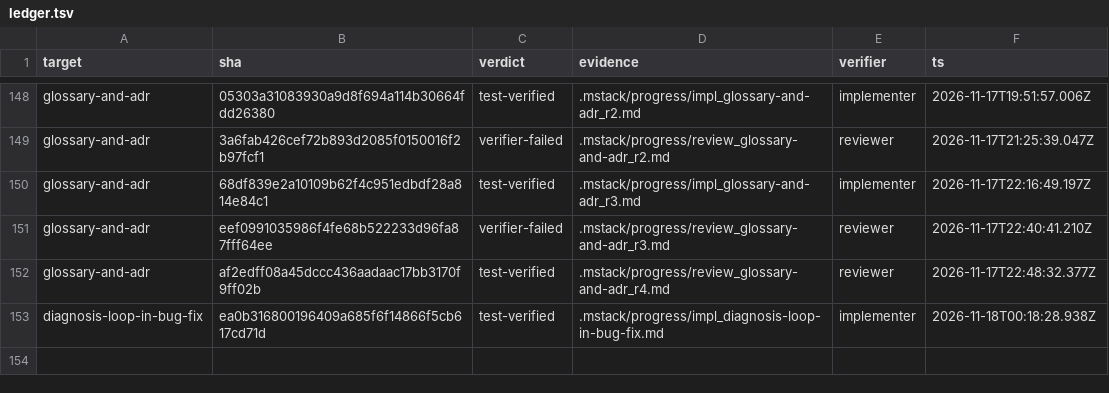
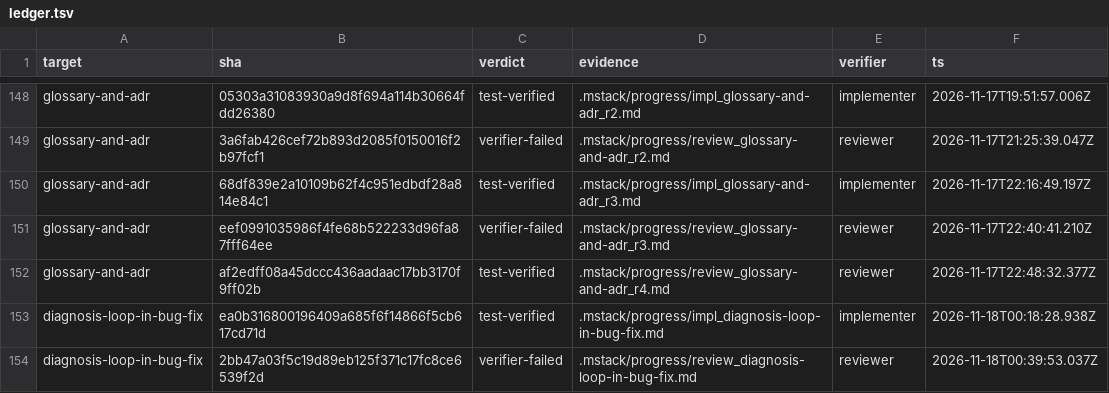
Before and after one commit to romerma/mstack, a TSV file: .mstack/ledger.tsv, drawn as a sheet; only a part is shown, gaps mark what is left out.

```diff
--- a/.mstack/ledger.tsv
+++ b/.mstack/ledger.tsv
@@ -153 +153,2 @@ glossary-and-adr	af2edff08a45dccc436aadaac17bb3170f9ff02b	test-verified	.mstack/
 diagnosis-loop-in-bug-fix	ea0b316800196409a685f6f14866f5cb617cd71d	test-verified	.mstack/progress/impl_diagnosis-loop-in-bug-fix.md	implementer	2026-11-18T00:18:28.938Z
+diagnosis-loop-in-bug-fix	2bb47a03f5c19d89eb125f371c17fc8ce6539f2d	verifier-failed	.mstack/progress/review_diagnosis-loop-in-bug-fix.md	reviewer	2026-11-18T00:39:53.037Z
```
Also changed, not shown: .mstack/decisions.tsv, 3 other files.
